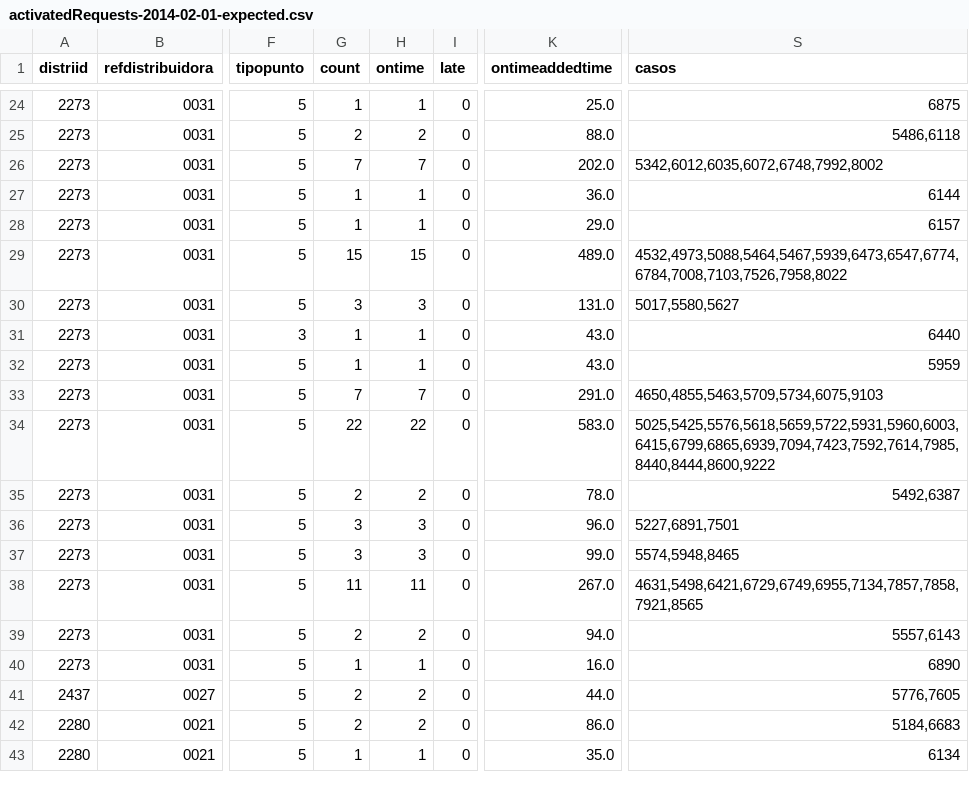
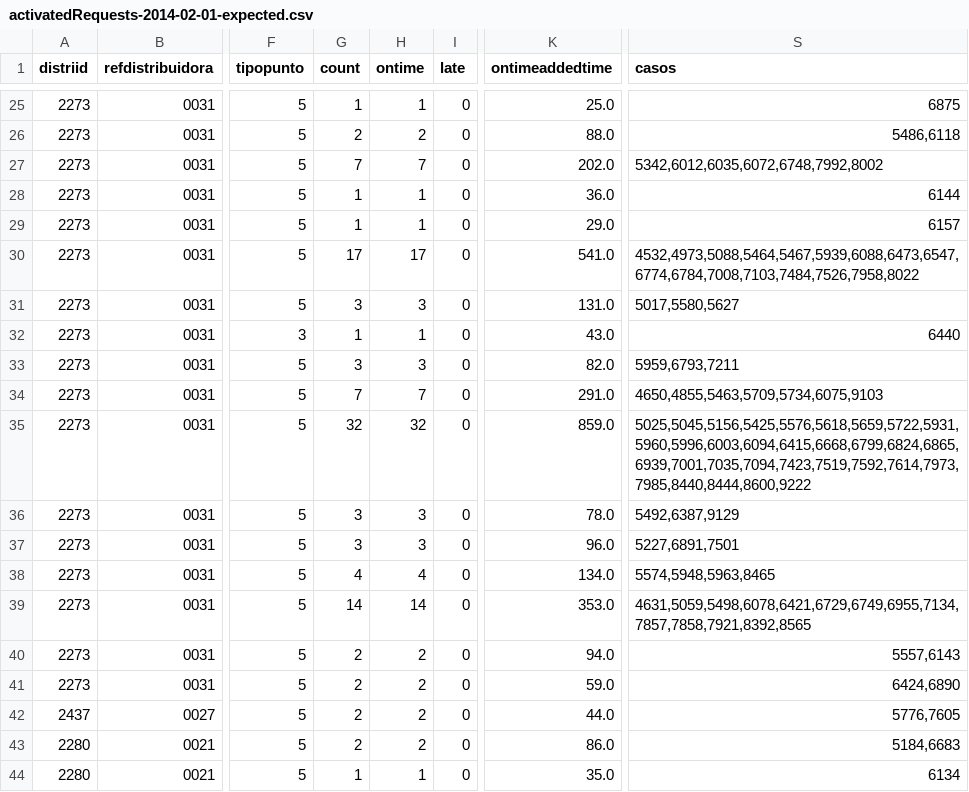
Before and after one commit to Som-Energia/informe-ocsum, a CSV file: b2bdata/activatedRequests-2014-02-01-expected.csv, drawn as a sheet; only a part is shown, gaps mark what is left out; addresses are those after the commit; the diff covers the shown part only; the diff names each change by its address in the sheet, - before the commit and + after, or states it on an @@ line.

```diff
--- a/b2bdata/activatedRequests-2014-02-01-expected.csv
+++ b/b2bdata/activatedRequests-2014-02-01-expected.csv
-G30 (count): 15
+G30 (count): 17
-H30 (ontime): 15
+H30 (ontime): 17
-K30 (ontimeaddedtime): 489.0
+K30 (ontimeaddedtime): 541.0
-S30 (casos): 4532,4973,5088,5464,5467,5939,6473,6547,6774,6784,7008,7103,7526,7958,8022
+S30 (casos): 4532,4973,5088,5464,5467,5939,6088,6473,6547,6774,6784,7008,7103,7484,7526,7958,8022
-G33 (count): 1
+G33 (count): 3
-H33 (ontime): 1
+H33 (ontime): 3
-K33 (ontimeaddedtime): 43.0
+K33 (ontimeaddedtime): 82.0
-S33 (casos): 5959
+S33 (casos): 5959,6793,7211
-G35 (count): 22
+G35 (count): 32
-H35 (ontime): 22
+H35 (ontime): 32
-K35 (ontimeaddedtime): 583.0
+K35 (ontimeaddedtime): 859.0
-S35 (casos): 5025,5425,5576,5618,5659,5722,5931,5960,6003,6415,6799,6865,6939,7094,7423,7592,7614,7985,8440,8444,8600,9222
+S35 (casos): 5025,5045,5156,5425,5576,5618,5659,5722,5931,5960,5996,6003,6094,6415,6668,6799,6824,6865,6939,7001,7035,7094,7423,7519,7592,7614,7973,7985,8440,8444,8600,9222
-G36 (count): 2
+G36 (count): 3
-H36 (ontime): 2
+H36 (ontime): 3
-S36 (casos): 5492,6387
+S36 (casos): 5492,6387,9129
-G38 (count): 3
+G38 (count): 4
-H38 (ontime): 3
+H38 (ontime): 4
-K38 (ontimeaddedtime): 99.0
+K38 (ontimeaddedtime): 134.0
-S38 (casos): 5574,5948,8465
+S38 (casos): 5574,5948,5963,8465
-G39 (count): 11
+G39 (count): 14
-H39 (ontime): 11
+H39 (ontime): 14
-K39 (ontimeaddedtime): 267.0
+K39 (ontimeaddedtime): 353.0
-S39 (casos): 4631,5498,6421,6729,6749,6955,7134,7857,7858,7921,8565
+S39 (casos): 4631,5059,5498,6078,6421,6729,6749,6955,7134,7857,7858,7921,8392,8565
-G41 (count): 1
+G41 (count): 2
-H41 (ontime): 1
+H41 (ontime): 2
-K41 (ontimeaddedtime): 16.0
+K41 (ontimeaddedtime): 59.0
-S41 (casos): 6890
+S41 (casos): 6424,6890
```
Also changed, not shown: 1 added row and 39 edited cells elsewhere in this file, b2bdata/activatedRequests-2014-03-01-expected.csv, 4 other files.
